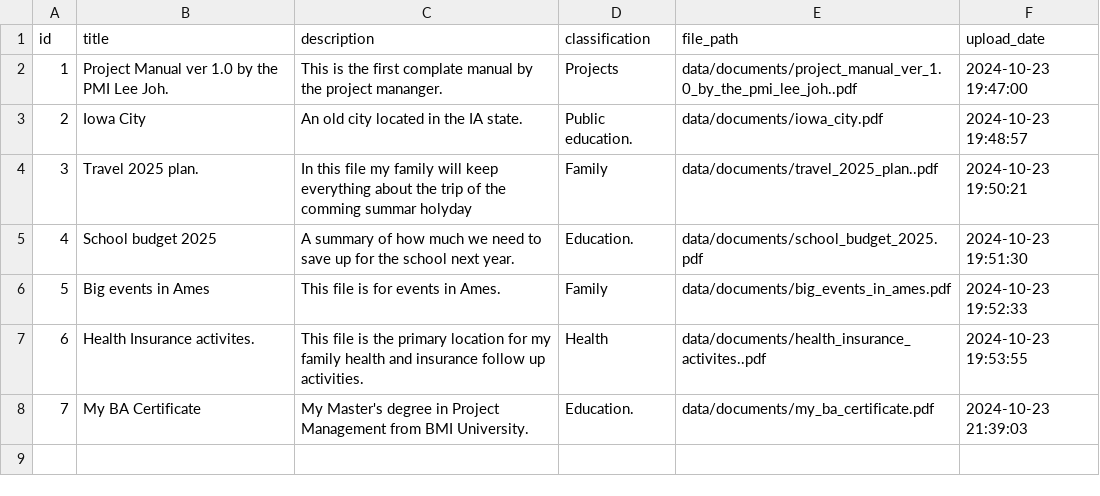
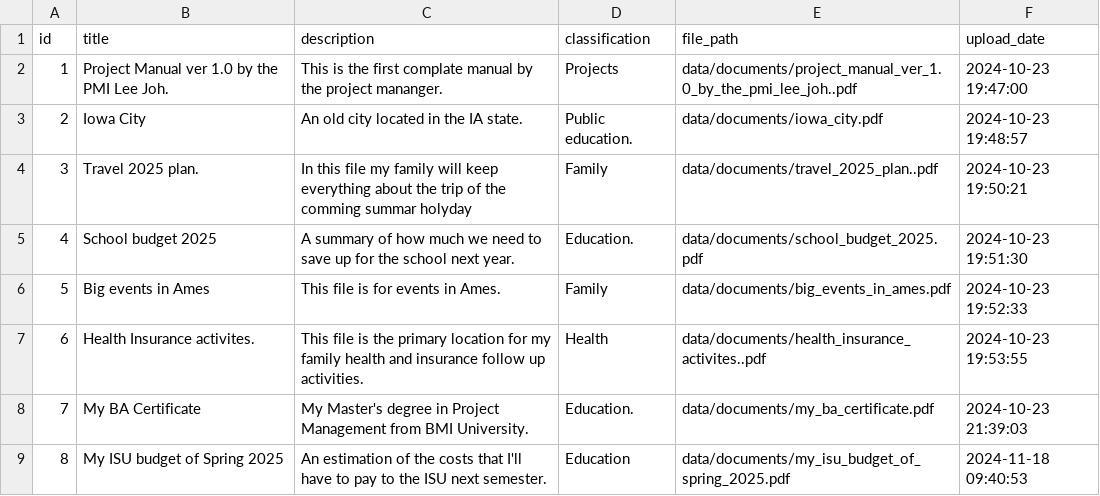
Before and after one commit to Hosawi/Family-Documents, a CSV file: data/document.csv, drawn as a sheet; the diff names each change by its address in the sheet, - before the commit and + after, or states it on an @@ line.

```diff
--- a/data/document.csv
+++ b/data/document.csv
+row 9: 8 | My ISU budget of Spring 2025 | An estimation of the costs that I'll have to pay to the ISU next semester. | Education | data/documents/my_isu_budget_of_spring_2025.pdf | 2024-11-18 09:40:53
```
Also changed, not shown: 2 other files.
